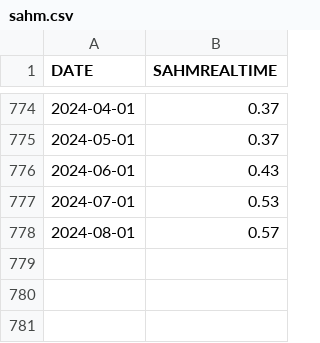
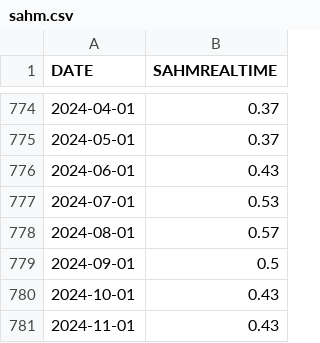
Before and after one commit to MumeParrot/mumeparrot-backtest, a CSV file: indices/sahm.csv, drawn as a sheet; only a part is shown, gaps mark what is left out.

```diff
--- a/indices/sahm.csv
+++ b/indices/sahm.csv
@@ -778 +778,4 @@ DATE,SAHMREALTIME
 2024-08-01,0.57
+2024-09-01,0.5
+2024-10-01,0.43
+2024-11-01,0.43
```
Also changed, not shown: 27 other files.
